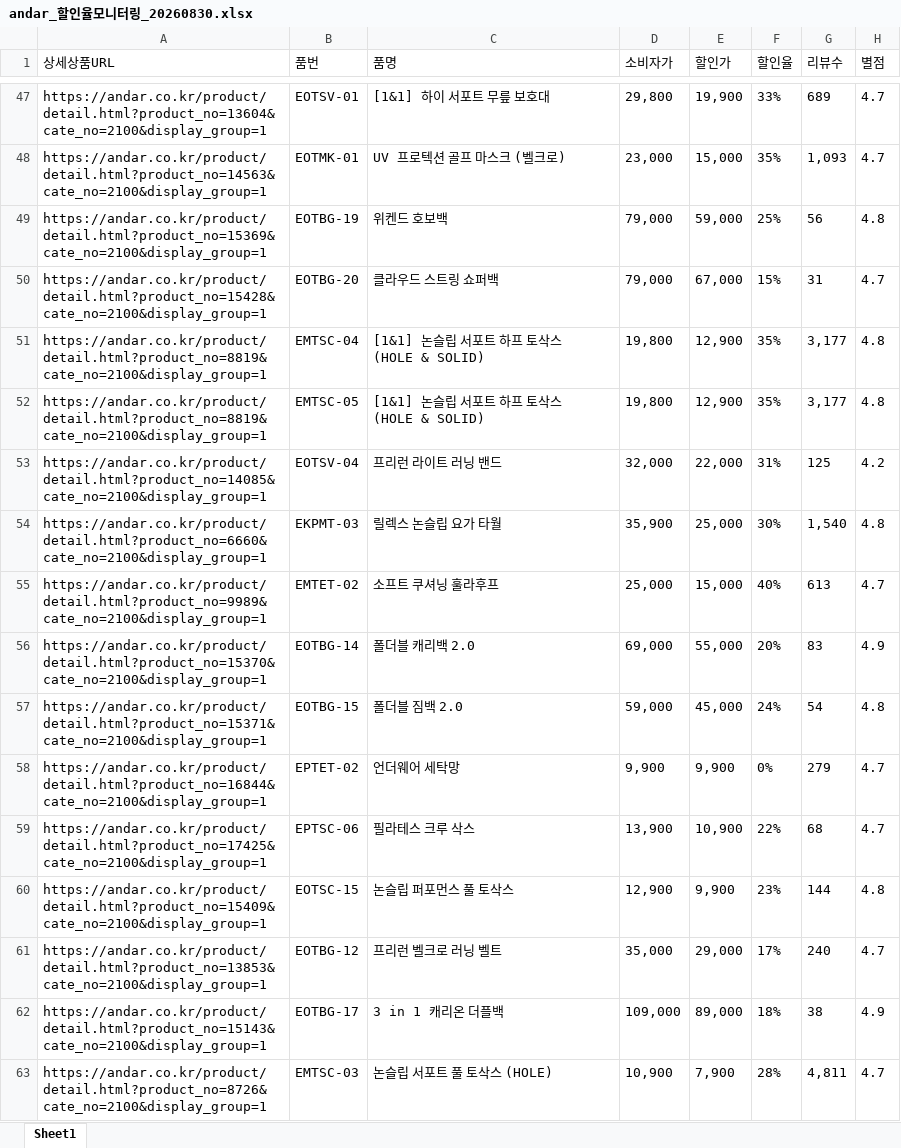
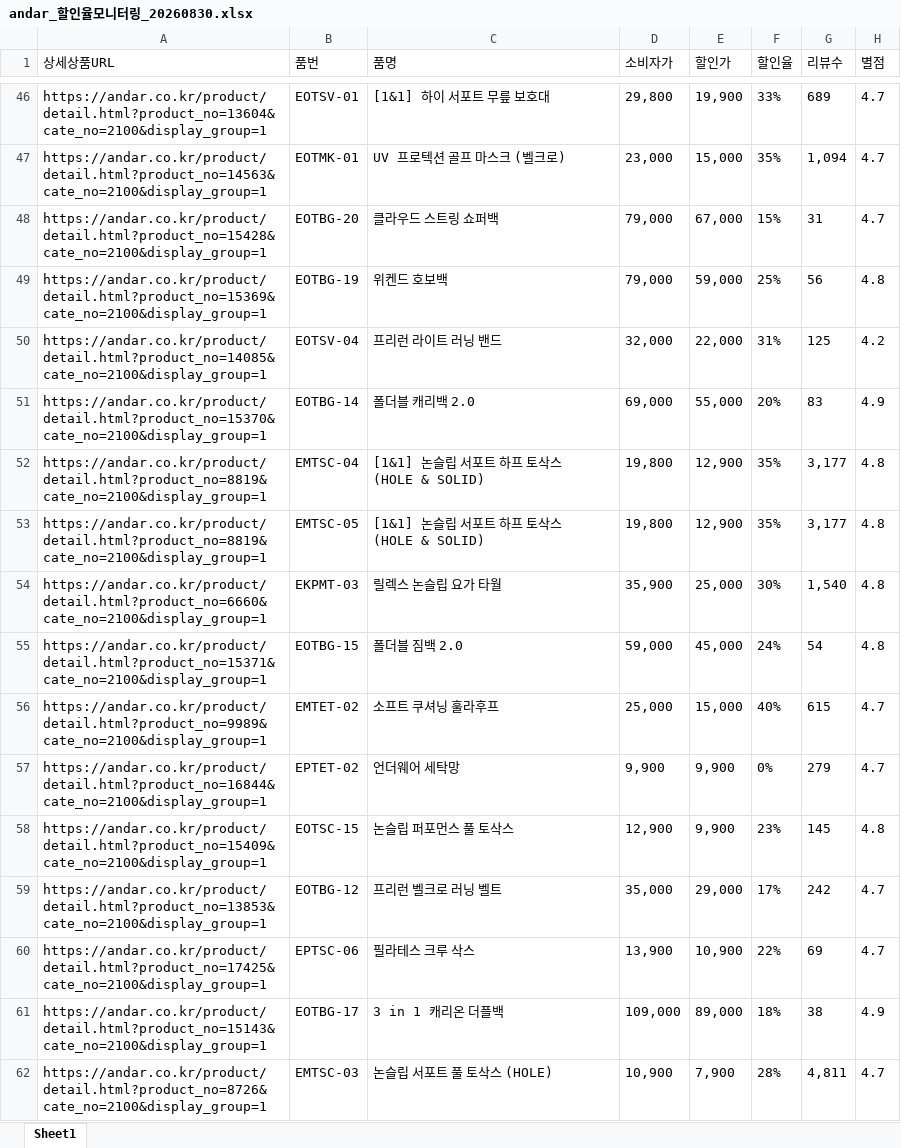
Before and after one commit to yupee-pretty/andar-scrape, an Excel workbook: results/andar_할인율모니터링_20260830.xlsx, sheet Sheet1, drawn as a sheet; only a part is shown, gaps mark what is left out; values as stored, in another font and other column widths than the file's, no borders; removed rows and columns are numbered as before the commit, all else as after; the diff covers the shown part only; the diff names each change by its address in the sheet, - before the commit and + after, or states it on an @@ line.

```diff
--- a/results/andar_할인율모니터링_20260830.xlsx (sheet Sheet1)
+++ b/results/andar_할인율모니터링_20260830.xlsx (sheet Sheet1)
-G47 (리뷰수): 1,093
+G47 (리뷰수): 1,094
@@ row 50 moved to row 48: https://andar.co.kr/product/detail.html?… @@
@@ row 53 moved to row 50: https://andar.co.kr/product/detail.html?… @@
@@ row 56 moved to row 51: https://andar.co.kr/product/detail.html?… @@
-row 55: https://andar.co.kr/product/detail.html?product_no=9989&cate_no=2100&display_group=1 | EMTET-02 | 소프트 쿠셔닝 훌라후프 | 25,000 | 15,000 | 40% | 613 | 4.7
+row 56: https://andar.co.kr/product/detail.html?product_no=9989&cate_no=2100&display_group=1 | EMTET-02 | 소프트 쿠셔닝 훌라후프 | 25,000 | 15,000 | 40% | 615 | 4.7
-row 59: https://andar.co.kr/product/detail.html?product_no=17425&cate_no=2100&display_group=1 | EPTSC-06 | 필라테스 크루 삭스 | 13,900 | 10,900 | 22% | 68 | 4.7
-G58 (리뷰수): 144
+G58 (리뷰수): 145
-G59 (리뷰수): 240
+G59 (리뷰수): 242
+row 60: https://andar.co.kr/product/detail.html?product_no=17425&cate_no=2100&display_group=1 | EPTSC-06 | 필라테스 크루 삭스 | 13,900 | 10,900 | 22% | 69 | 4.7
```
Also changed, not shown: 19 added rows, 20 removed rows, 26 moved rows and 33 edited cells elsewhere in this sheet.
